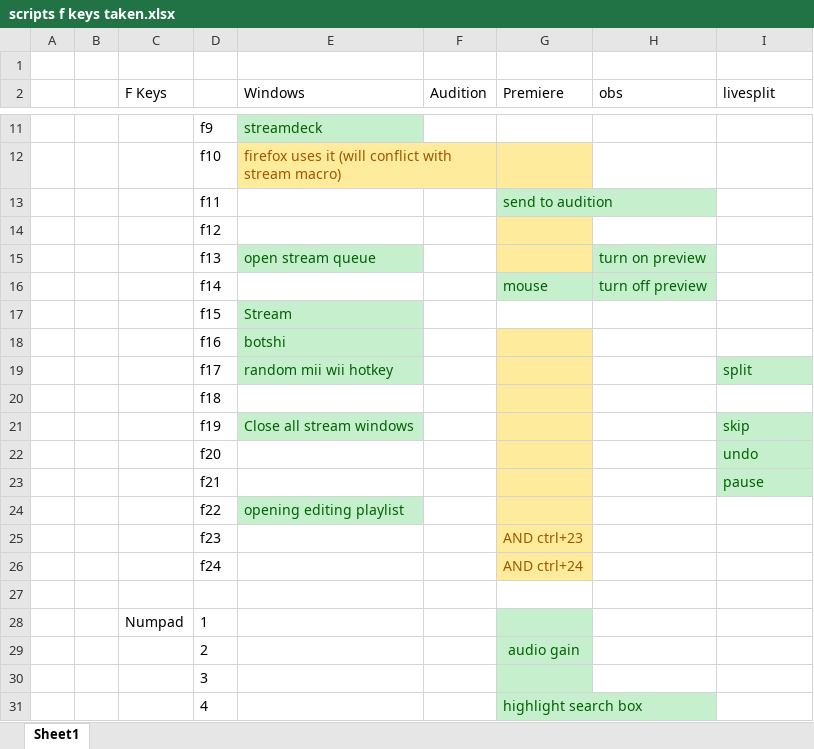
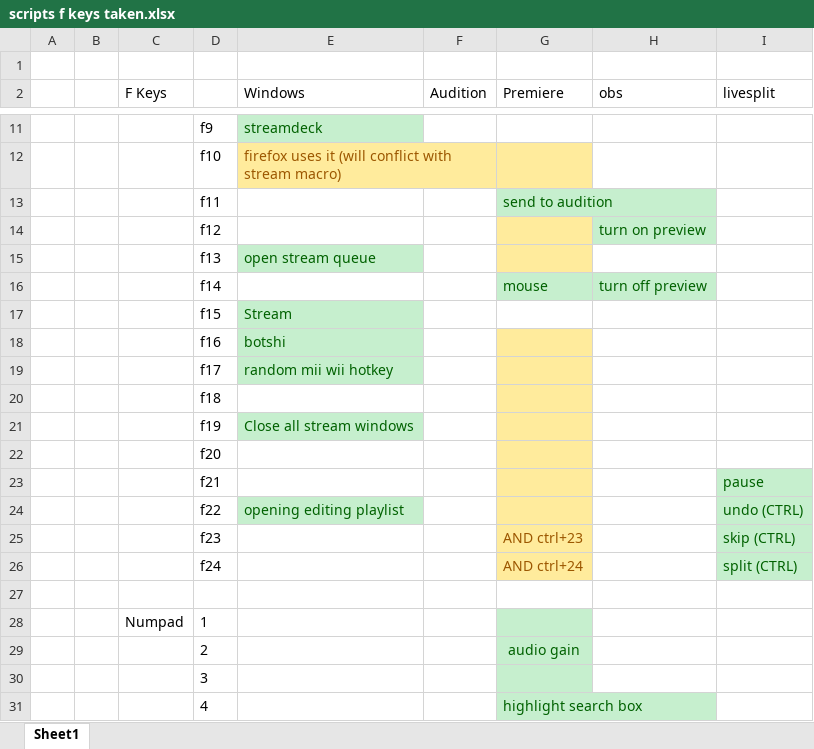
Before and after one commit to Tomshiii/ahk, an Excel workbook: scripts f keys taken.xlsx, sheet Sheet1, drawn as a sheet; only a part is shown, gaps mark what is left out; values as stored, in another font and other column widths than the file's, no borders; the diff names each change by its address in the sheet, - before the commit and + after, or states it on an @@ line.

```diff
--- a/scripts f keys taken.xlsx (sheet Sheet1)
+++ b/scripts f keys taken.xlsx (sheet Sheet1)
-H14 (obs): (empty)
+H14 (obs): turn on preview
-H14 fill: none
+H14 fill: #C6EFCE
-H15 (obs): turn on preview
+H15 (obs): (empty)
-H15 fill: #C6EFCE
+H15 fill: none
-I19 (livesplit): split
+I19 (livesplit): (empty)
-I19 fill: #C6EFCE
+I19 fill: none
-I21 (livesplit): skip
+I21 (livesplit): (empty)
-I21:I22 fill: #C6EFCE
+I21:I22 fill: none
-I22 (livesplit): undo
+I22 (livesplit): (empty)
-I24 (livesplit): (empty)
+I24 (livesplit): undo (CTRL)
-I24:I26 fill: none
+I24:I26 fill: #C6EFCE
-I25 (livesplit): (empty)
+I25 (livesplit): skip (CTRL)
-I26 (livesplit): (empty)
+I26 (livesplit): split (CTRL)
```
Also changed, not shown: 1 other file.
